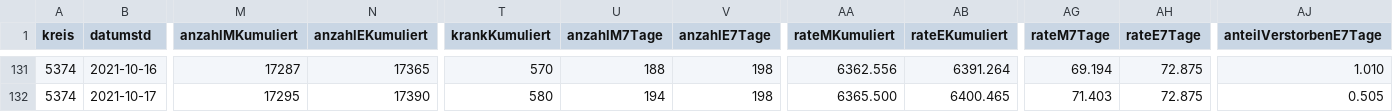
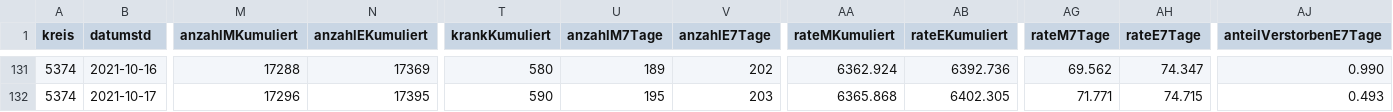
Before and after one commit to solygen/flat-covid19-oberberg, a CSV file: data-history.csv, drawn as a sheet; only a part is shown, gaps mark what is left out; the diff covers the shown part only; the diff names each change by its address in the sheet, - before the commit and + after, or states it on an @@ line.

```diff
--- a/data-history.csv
+++ b/data-history.csv
-M131 (anzahlMKumuliert): 17287
+M131 (anzahlMKumuliert): 17288
-N131 (anzahlEKumuliert): 17365
+N131 (anzahlEKumuliert): 17369
-T131 (krankKumuliert): 570
+T131 (krankKumuliert): 580
-U131 (anzahlM7Tage): 188
+U131 (anzahlM7Tage): 189
-V131 (anzahlE7Tage): 198
+V131 (anzahlE7Tage): 202
-AA131 (rateMKumuliert): 6362.556
+AA131 (rateMKumuliert): 6362.924
-AB131 (rateEKumuliert): 6391.264
+AB131 (rateEKumuliert): 6392.736
-AG131 (rateM7Tage): 69.194
+AG131 (rateM7Tage): 69.562
-AH131 (rateE7Tage): 72.875
+AH131 (rateE7Tage): 74.347
-AJ131 (anteilVerstorbenE7Tage): 1.010
+AJ131 (anteilVerstorbenE7Tage): 0.990
-M132 (anzahlMKumuliert): 17295
+M132 (anzahlMKumuliert): 17296
-N132 (anzahlEKumuliert): 17390
+N132 (anzahlEKumuliert): 17395
-T132 (krankKumuliert): 580
+T132 (krankKumuliert): 590
-U132 (anzahlM7Tage): 194
+U132 (anzahlM7Tage): 195
-V132 (anzahlE7Tage): 198
+V132 (anzahlE7Tage): 203
-AA132 (rateMKumuliert): 6365.500
+AA132 (rateMKumuliert): 6365.868
-AB132 (rateEKumuliert): 6400.465
+AB132 (rateEKumuliert): 6402.305
-AG132 (rateM7Tage): 71.403
+AG132 (rateM7Tage): 71.771
-AH132 (rateE7Tage): 72.875
+AH132 (rateE7Tage): 74.715
-AJ132 (anteilVerstorbenE7Tage): 0.505
+AJ132 (anteilVerstorbenE7Tage): 0.493
```
Also changed, not shown: 1 added row and 114 edited cells elsewhere in this file, data-postprocessed.csv, data.csv.
